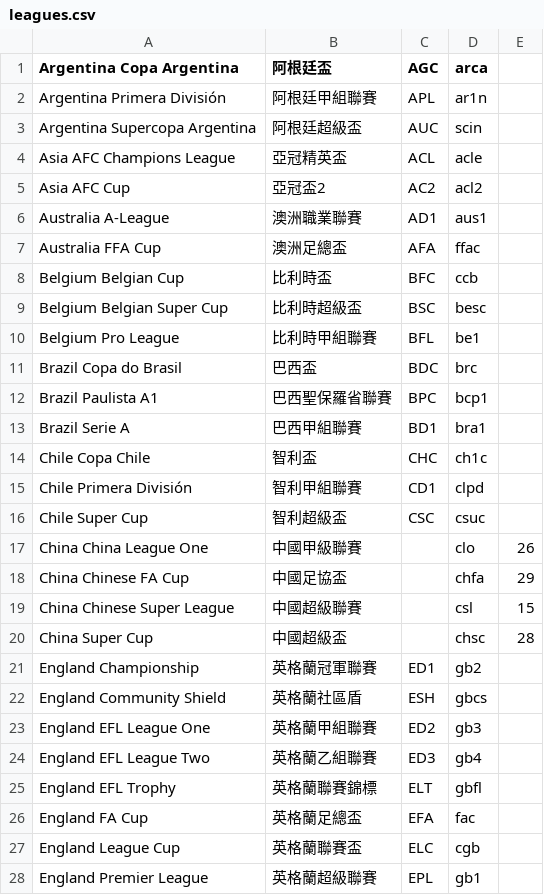
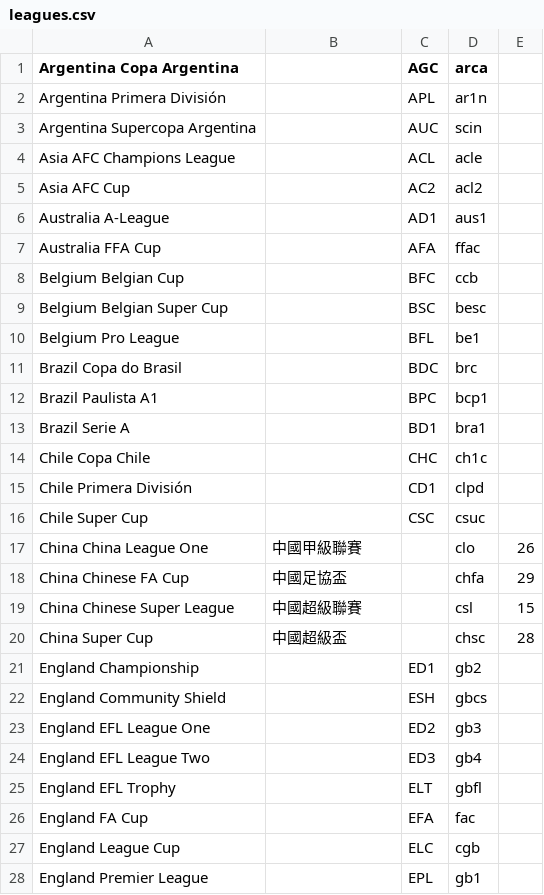
Before and after one commit to tanjt107/football-prediction, a CSV file: assets/leagues.csv, drawn as a sheet; only a part is shown; the diff covers the shown part only.

```diff
--- a/assets/leagues.csv
+++ b/assets/leagues.csv
@@ -1,17 +1,17 @@
-Argentina Copa Argentina,阿根廷盃,AGC,arca,
-Argentina Primera División,阿根廷甲組聯賽,APL,ar1n,
-Argentina Supercopa Argentina,阿根廷超級盃,AUC,scin,
-Asia AFC Champions League,亞冠精英盃,ACL,acle,
-Asia AFC Cup,亞冠盃2,AC2,acl2,
-Australia A-League,澳洲職業聯賽,AD1,aus1,
-Australia FFA Cup,澳洲足總盃,AFA,ffac,
-Belgium Belgian Cup,比利時盃,BFC,ccb,
-Belgium Belgian Super Cup,比利時超級盃,BSC,besc,
-Belgium Pro League,比利時甲組聯賽,BFL,be1,
-Brazil Copa do Brasil,巴西盃,BDC,brc,
-Brazil Paulista A1,巴西聖保羅省聯賽,BPC,bcp1,
-Brazil Serie A,巴西甲組聯賽,BD1,bra1,
-Chile Copa Chile,智利盃,CHC,ch1c,
-Chile Primera División,智利甲組聯賽,CD1,clpd,
-Chile Super Cup,智利超級盃,CSC,csuc,
+Argentina Copa Argentina,,AGC,arca,
+Argentina Primera División,,APL,ar1n,
+Argentina Supercopa Argentina,,AUC,scin,
+Asia AFC Champions League,,ACL,acle,
+Asia AFC Cup,,AC2,acl2,
+Australia A-League,,AD1,aus1,
+Australia FFA Cup,,AFA,ffac,
+Belgium Belgian Cup,,BFC,ccb,
+Belgium Belgian Super Cup,,BSC,besc,
+Belgium Pro League,,BFL,be1,
+Brazil Copa do Brasil,,BDC,brc,
+Brazil Paulista A1,,BPC,bcp1,
+Brazil Serie A,,BD1,bra1,
+Chile Copa Chile,,CHC,ch1c,
+Chile Primera División,,CD1,clpd,
+Chile Super Cup,,CSC,csuc,
 China China League One,中國甲級聯賽,,clo,26
@@ -20,9 +20,9 @@ China Chinese Super League,中國超級聯賽,,csl,15
 China Super Cup,中國超級盃,,chsc,28
-England Championship,英格蘭冠軍聯賽,ED1,gb2,
-England Community Shield,英格蘭社區盾,ESH,gbcs,
-England EFL League One,英格蘭甲組聯賽,ED2,gb3,
-England EFL League Two,英格蘭乙組聯賽,ED3,gb4,
-England EFL Trophy,英格蘭聯賽錦標,ELT,gbfl,
-England FA Cup,英格蘭足總盃,EFA,fac,
-England League Cup,英格蘭聯賽盃,ELC,cgb,
-England Premier League,英格蘭超級聯賽,EPL,gb1,
+England Championship,,ED1,gb2,
+England Community Shield,,ESH,gbcs,
+England EFL League One,,ED2,gb3,
+England EFL League Two,,ED3,gb4,
+England EFL Trophy,,ELT,gbfl,
+England FA Cup,,EFA,fac,
+England League Cup,,ELC,cgb,
+England Premier League,,EPL,gb1,
```
Also changed, not shown: 1 added row and 64 edited cells elsewhere in this file, assets/teams.csv.
